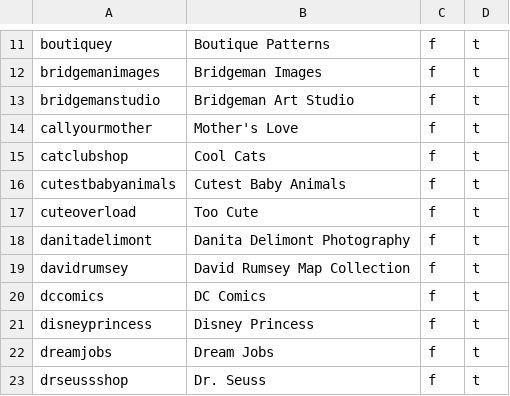
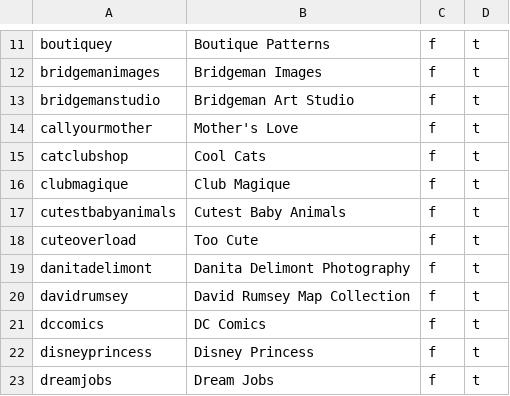
Before and after one commit to Phuong39/fbdServer-v2, a CSV file: data/stores.csv, drawn as a sheet; only a part is shown, gaps mark what is left out; the shorter side is filled out with more unchanged rows.

Commit message:
Add another store

```diff
--- a/data/stores.csv
+++ b/data/stores.csv
@@ -15,2 +15,3 @@ callyourmother,"Mother's Love",f,t
 catclubshop,"Cool Cats",f,t
+clubmagique,"Club Magique",f,t
 cutestbabyanimals,"Cutest Baby Animals",f,t
```
